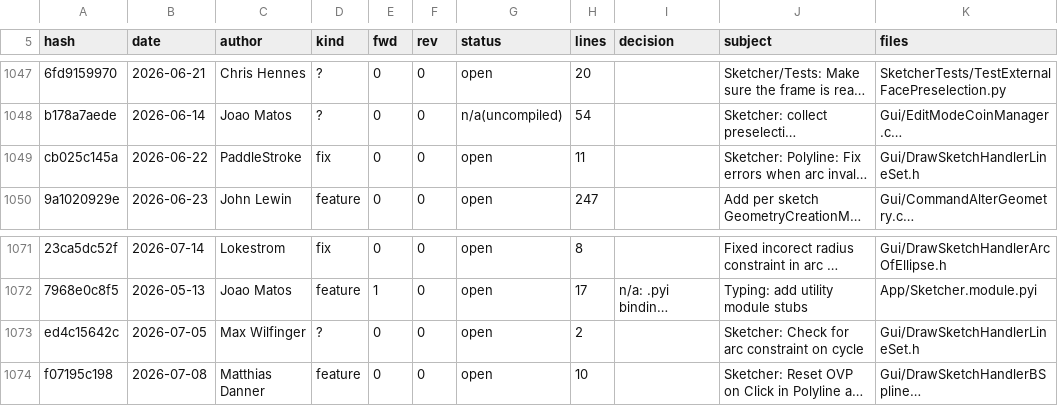
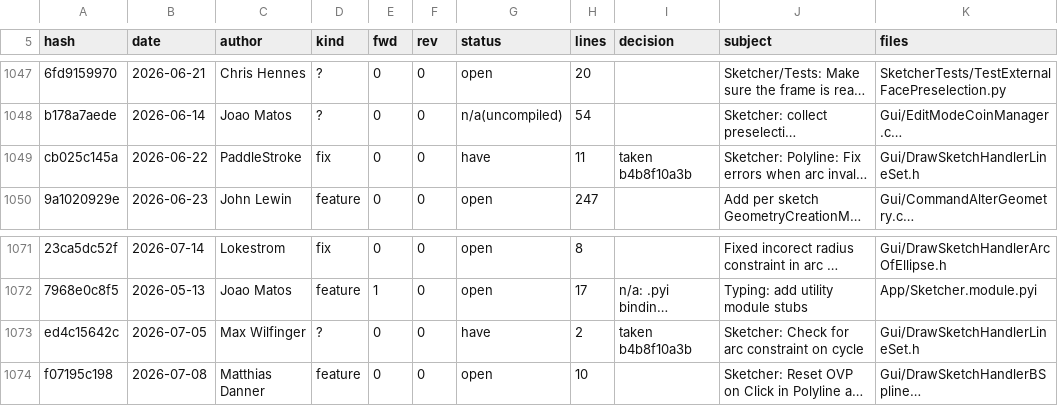
Before and after one commit to realthunder/FreeCAD, a TSV file: docs/SketcherPort-ledger.tsv, drawn as a sheet; only a part is shown, gaps mark what is left out; long unchanged cells end in …; the diff covers the shown part only; the diff names each change by its address in the sheet, - before the commit and + after, or states it on an @@ line.

```diff
--- a/docs/SketcherPort-ledger.tsv
+++ b/docs/SketcherPort-ledger.tsv
-G1049 (status): open
+G1049 (status): have
-I1049 (decision): (empty)
+I1049 (decision): taken b4b8f10a3b
-G1073 (status): open
+G1073 (status): have
-I1073 (decision): (empty)
+I1073 (decision): taken b4b8f10a3b
```
Also changed, not shown: 14 edited cells elsewhere in this file, 1 other file.
